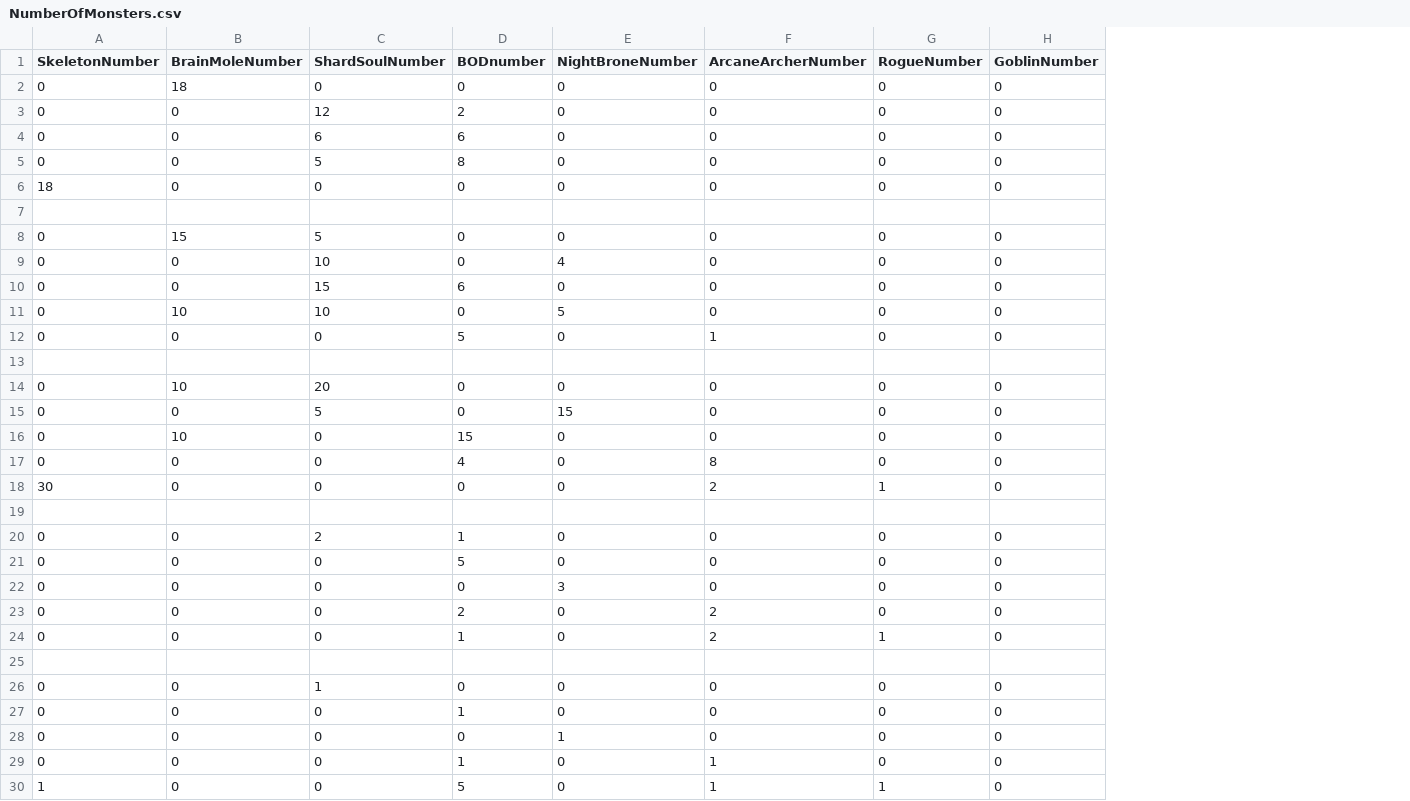
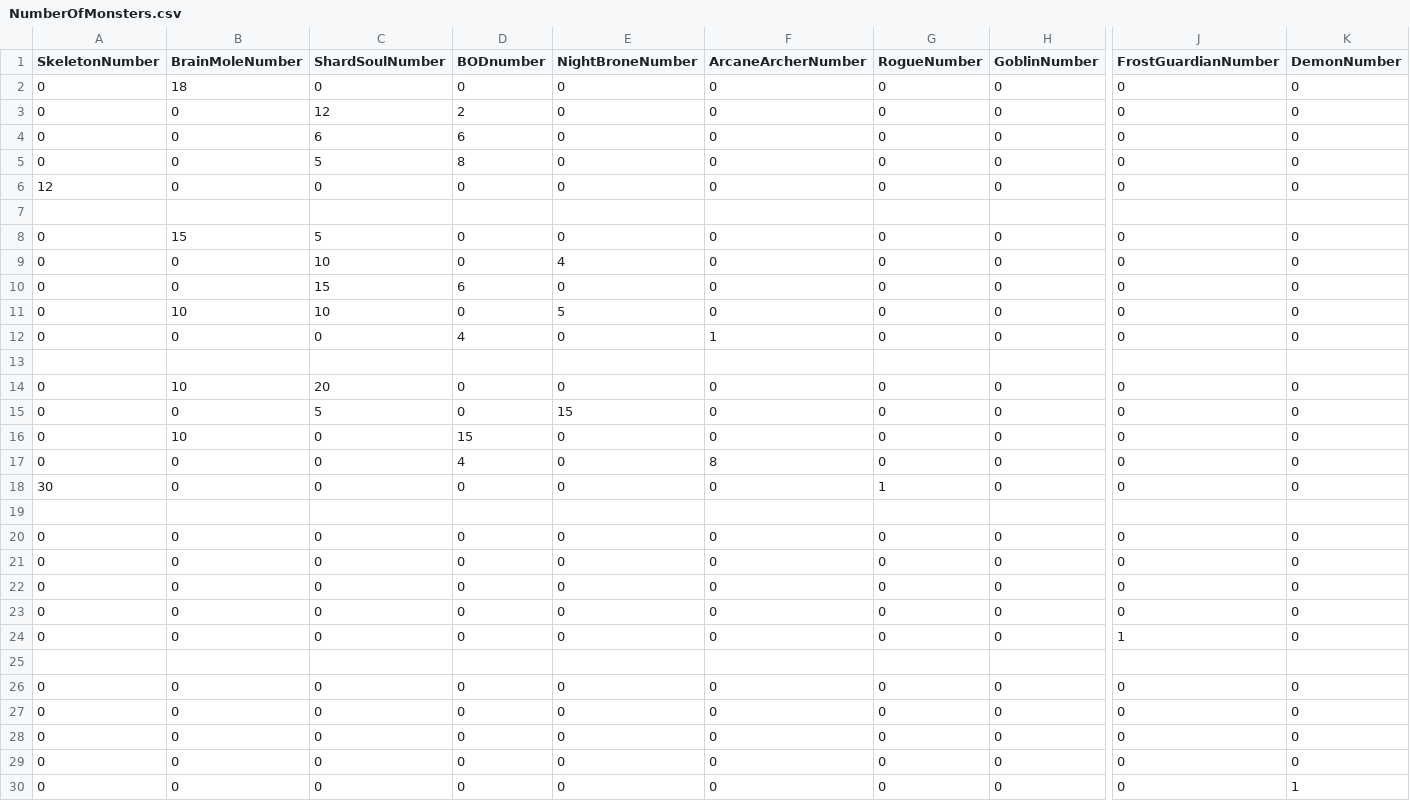
Before and after one commit to AdhamHussam/DungeonSlayerV2, a CSV file: NumberOfMonsters.csv, drawn as a sheet; only a part is shown, gaps mark what is left out; the diff names each change by its address in the sheet, - before the commit and + after, or states it on an @@ line.

```diff
--- a/NumberOfMonsters.csv
+++ b/NumberOfMonsters.csv
+column J (FrostGuardianNumber), rows 2-30: 0 | 0 | 0 | 0 | 0 |  | 0 | 0 | 0 | 0 | 0 |  | 0 | 0 | 0 | 0 | 0 |  | 0 | 0 | 0 | 0 | 1 |  | 0 | 0 | 0 | 0 | 0
+column K (DemonNumber), rows 2-30: 0 | 0 | 0 | 0 | 0 |  | 0 | 0 | 0 | 0 | 0 |  | 0 | 0 | 0 | 0 | 0 |  | 0 | 0 | 0 | 0 | 0 |  | 0 | 0 | 0 | 0 | 1
-A6 (SkeletonNumber): 18
+A6 (SkeletonNumber): 12
-D12 (BODnumber): 5
+D12 (BODnumber): 4
-F18 (ArcaneArcherNumber): 2
+F18 (ArcaneArcherNumber): 0
-C20 (ShardSoulNumber): 2
+C20 (ShardSoulNumber): 0
-D20 (BODnumber): 1
+D20 (BODnumber): 0
-D21 (BODnumber): 5
+D21 (BODnumber): 0
-E22 (NightBroneNumber): 3
+E22 (NightBroneNumber): 0
-D23 (BODnumber): 2
+D23 (BODnumber): 0
-F23:F24 (ArcaneArcherNumber): 2
+F23:F24 (ArcaneArcherNumber): 0
-D24 (BODnumber): 1
+D24 (BODnumber): 0
-G24 (RogueNumber): 1
+G24 (RogueNumber): 0
-C26 (ShardSoulNumber): 1
+C26 (ShardSoulNumber): 0
-D27 (BODnumber): 1
+D27 (BODnumber): 0
-E28 (NightBroneNumber): 1
+E28 (NightBroneNumber): 0
-D29 (BODnumber): 1
+D29 (BODnumber): 0
-F29:F30 (ArcaneArcherNumber): 1
+F29:F30 (ArcaneArcherNumber): 0
-A30 (SkeletonNumber): 1
+A30 (SkeletonNumber): 0
-D30 (BODnumber): 5
+D30 (BODnumber): 0
-G30 (RogueNumber): 1
+G30 (RogueNumber): 0
```
Also changed, not shown: 16 other files.
